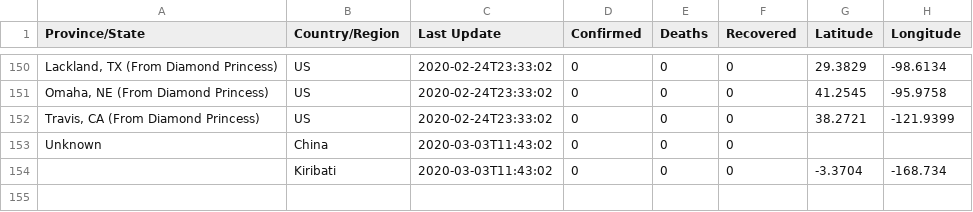
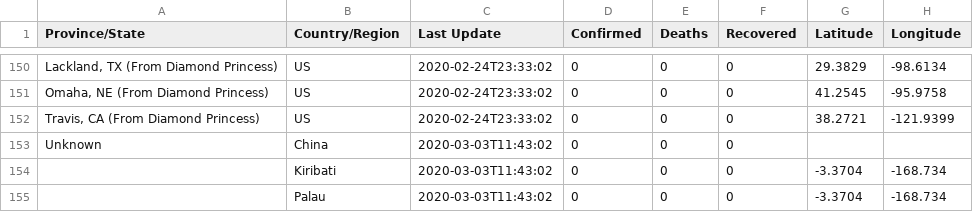
Before and after one commit to leafwind/COVID-19-Taiwan, a CSV file: csse_covid_19_data/csse_covid_19_daily_reports/03-03-2020.csv, drawn as a sheet; only a part is shown, gaps mark what is left out; the diff names each change by its address in the sheet, - before the commit and + after, or states it on an @@ line.

```diff
--- a/csse_covid_19_data/csse_covid_19_daily_reports/03-03-2020.csv
+++ b/csse_covid_19_data/csse_covid_19_daily_reports/03-03-2020.csv
+row 155:  | Palau | 2020-03-03T11:43:02 | 0 | 0 | 0 | -3.3704 | -168.734
```
Also changed, not shown: csse_covid_19_data/csse_covid_19_daily_reports/03-01-2020.csv, csse_covid_19_data/csse_covid_19_daily_reports/03-02-2020.csv, 46 other files.
